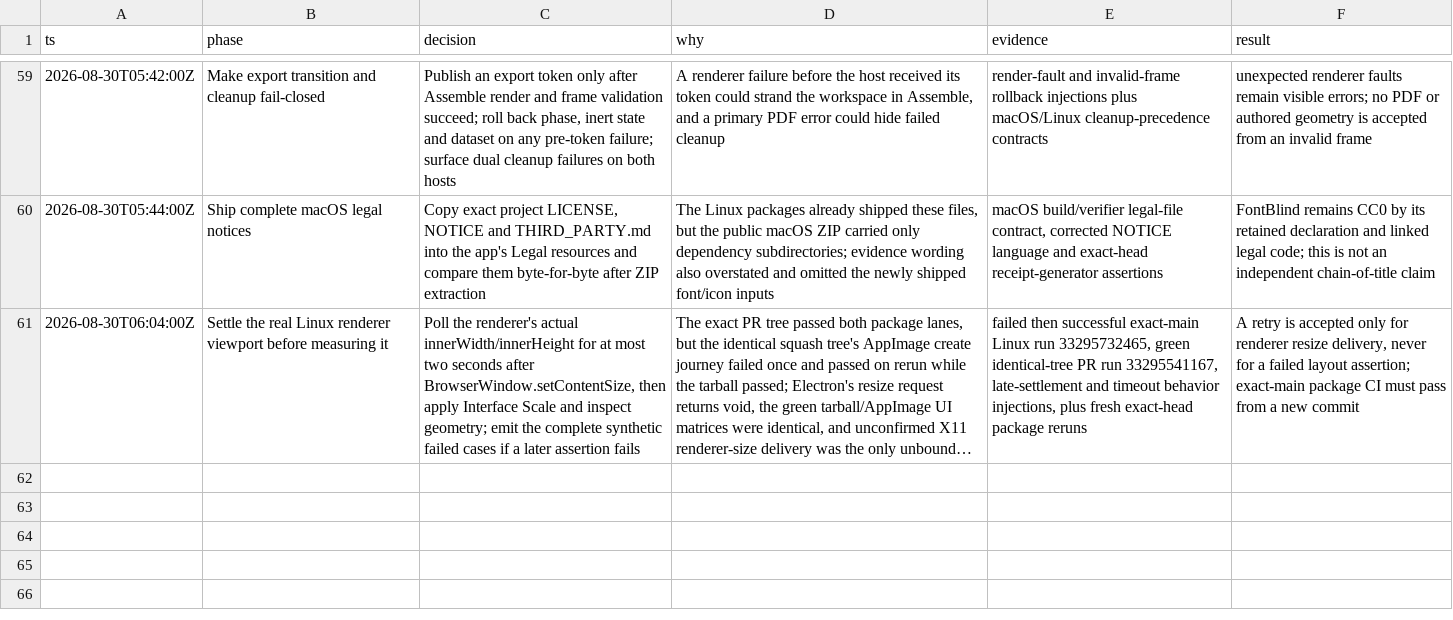
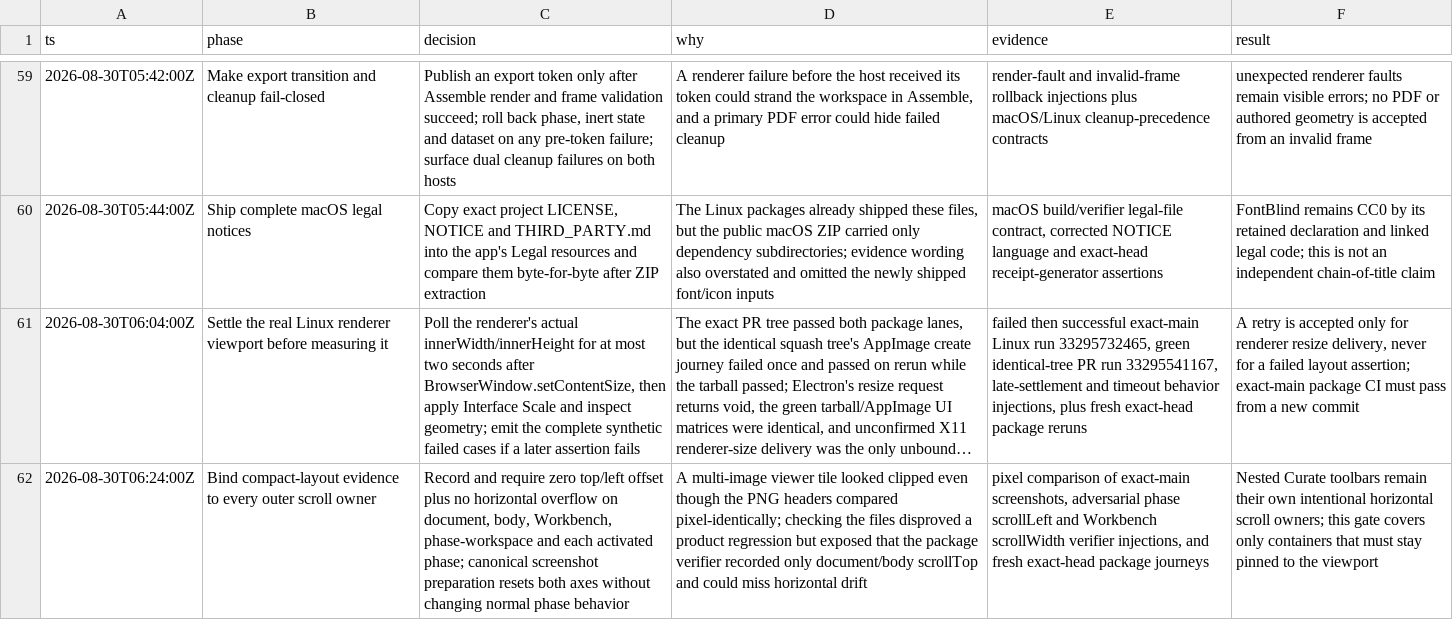
Before and after one commit to bomkino/deck-workbench, a TSV file: docs/evidence/DECISIONS.tsv, drawn as a sheet; only a part is shown, gaps mark what is left out; long unchanged cells end in …; the diff names each change by its address in the sheet, - before the commit and + after, or states it on an @@ line.

Commit message:
Bind compact layout evidence to scroll ownership (#9)
Record and gate both scroll axes and horizontal overflow for outer layout owners, preserve intentional nested rails, and keep screenshot normalization separate from inspection.

```diff
--- a/docs/evidence/DECISIONS.tsv
+++ b/docs/evidence/DECISIONS.tsv
+row 62: 2026-08-30T06:24:00Z | Bind compact-layout evidence to every outer scroll owner | Record and require zero top/left offset plus no horizontal overflow on document, body, Workbench, phase-workspace and each activated phase; canonical screenshot preparation resets both axes without changing normal phase behavior | A multi-image viewer tile looked clipped even though the PNG headers compared pixel-identically; checking the files disproved a product regression but exposed that the package verifier recorded only document/body scrollTop and could miss horizontal drift | pixel comparison of exact-main screenshots, adversarial phase scrollLeft and Workbench scrollWidth verifier injections, and fresh exact-head package journeys | Nested Curate toolbars remain their own intentional horizontal scroll owners; this gate covers only containers that must stay pinned to the viewport
```
Also changed, not shown: 4 other files.
